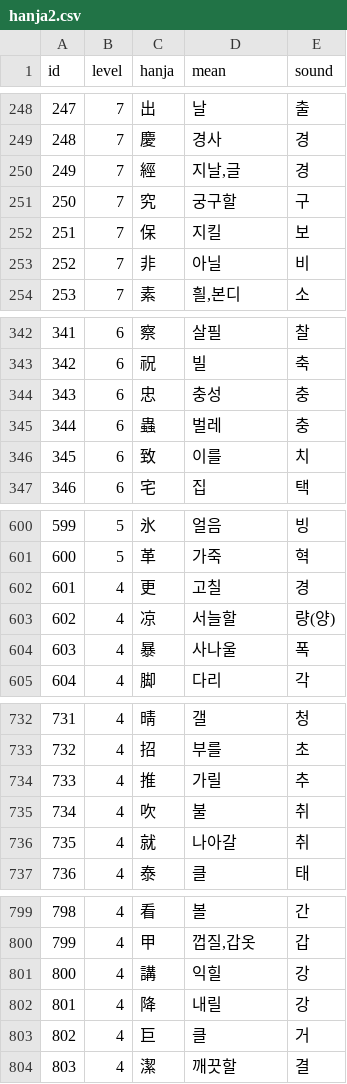
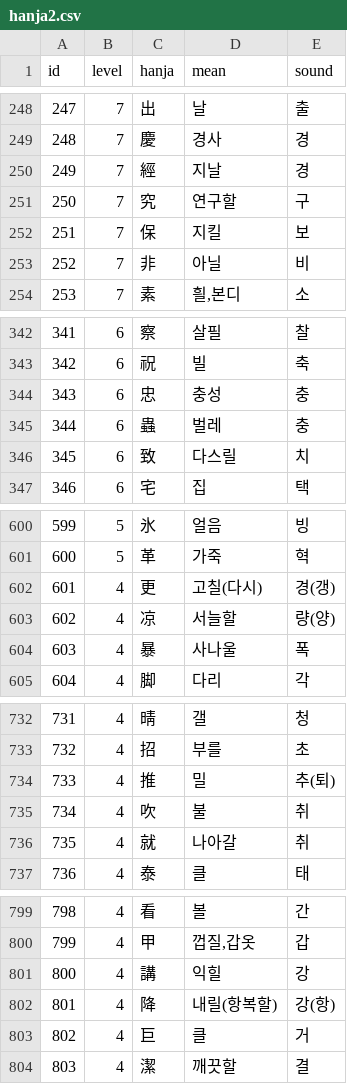
Before and after one commit to kami-2022/kami-2022.github.io, a CSV file: docs/hanja2.csv, drawn as a sheet; only a part is shown, gaps mark what is left out; the diff covers the shown part only.

```diff
--- a/docs/hanja2.csv
+++ b/docs/hanja2.csv
@@ -249,4 +249,4 @@ id,level,hanja,mean,sound
 248,7,慶,경사,경
-249,7,經,"지날,글",경
-250,7,究,궁구할,구
+249,7,經,지날,경
+250,7,究,연구할,구
 251,7,保,지킬,보
@@ -345,3 +345,3 @@ id,level,hanja,mean,sound
 344,6,蟲,벌레,충
-345,6,致,이를,치
+345,6,致,다스릴,치
 346,6,宅,집,택
@@ -601,3 +601,3 @@ id,level,hanja,mean,sound
 600,5,革,가죽,혁
-601,4,更,고칠,경
+601,4,更,고칠(다시),경(갱)
 602,4,凉,서늘할,량(양)
@@ -733,3 +733,3 @@ id,level,hanja,mean,sound
 732,4,招,부를,초
-733,4,推,가릴,추
+733,4,推,밀,추(퇴)
 734,4,吹,불,취
@@ -801,3 +801,3 @@ id,level,hanja,mean,sound
 800,4,講,익힐,강
-801,4,降,내릴,강
+801,4,降,내릴(항복할),강(항)
 802,4,巨,클,거
```
Also changed, not shown: 3 edited cells elsewhere in this file, docs/hanjaword.csv, 8 other files.
